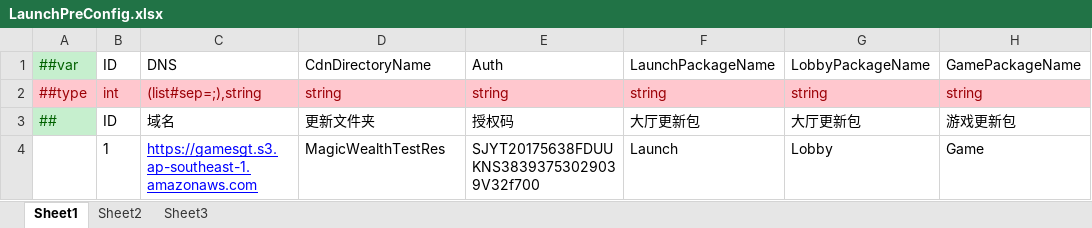
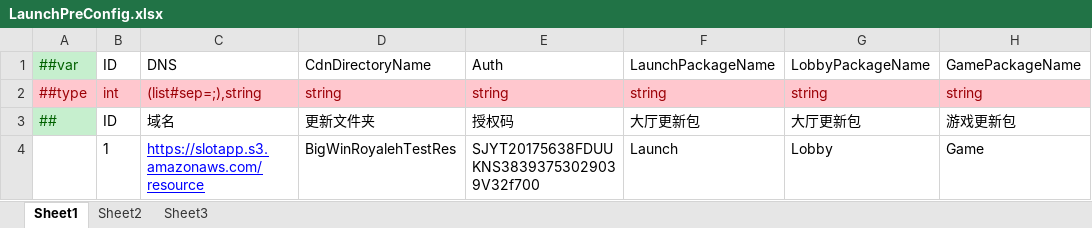
Before and after one commit to lyqilo/ClientConfig, an Excel workbook: LubanLaunchConfig/Datas/LaunchPreConfig.xlsx, sheet Sheet1, drawn as a sheet; only a part is shown; values as stored, in another font and other column widths than the file's, no borders; the diff names each change by its address in the sheet, - before the commit and + after, or states it on an @@ line.

```diff
--- a/LubanLaunchConfig/Datas/LaunchPreConfig.xlsx (sheet Sheet1)
+++ b/LubanLaunchConfig/Datas/LaunchPreConfig.xlsx (sheet Sheet1)
-C4: https://gamesgt.s3.ap-southeast-1.amazonaws.com
+C4: https://slotapp.s3.amazonaws.com/resource
-D4: MagicWealthTestRes
+D4: BigWinRoyalehTestRes
```
Also changed, not shown: LubanLaunchConfig/Datas/LaunchConfig.xlsx, LubanLaunchConfig/Datas/LaunchNwConfig.xlsx, 5 other files.
